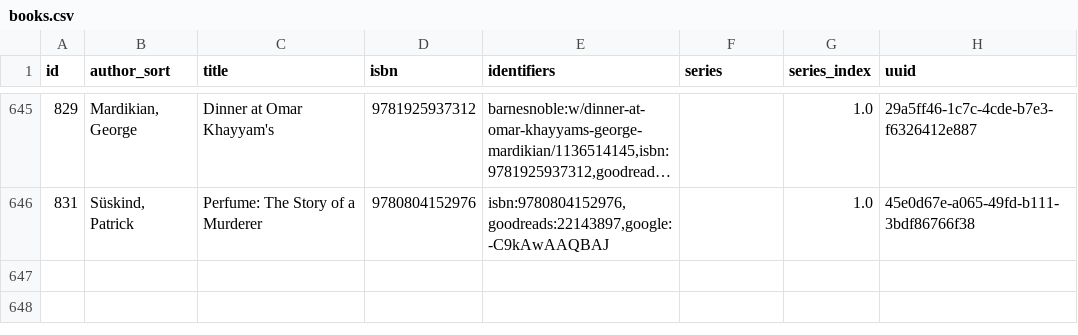
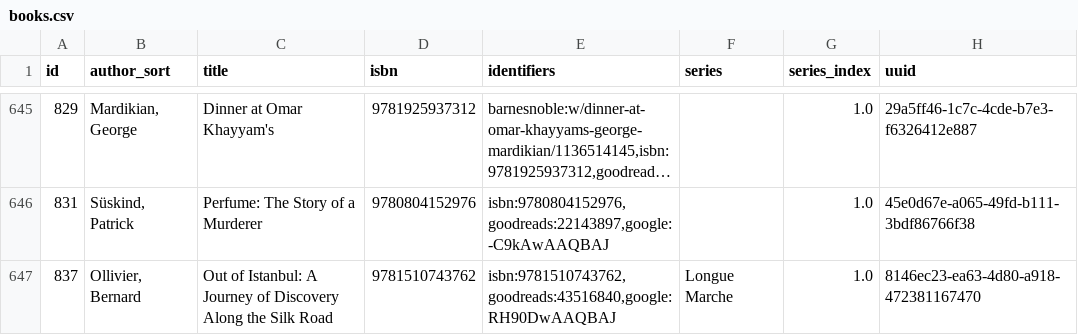
Before and after one commit to pigmonkey/pig-monkey.com, a CSV file: content/media/library/books.csv, drawn as a sheet; only a part is shown, gaps mark what is left out; long unchanged cells end in ….

Commit message:
update books

```diff
--- a/content/media/library/books.csv
+++ b/content/media/library/books.csv
@@ -646 +646,2 @@ id,author_sort,title,isbn,identifiers,series,series_index,uuid
 "831","Süskind, Patrick","Perfume: The Story of a Murderer","9780804152976","isbn:9780804152976,goodreads:22143897,google:-C9kAwAAQBAJ","","1.0","45e0d67e-a065-49fd-b111-3bdf86766f38"
+"837","Ollivier, Bernard","Out of Istanbul: A Journey of Discovery Along the Silk Road","9781510743762","isbn:9781510743762,goodreads:43516840,google:RH90DwAAQBAJ","Longue Marche","1.0","8146ec23-ea63-4d80-a918-472381167470"
```
Also changed, not shown: 1 other file.
